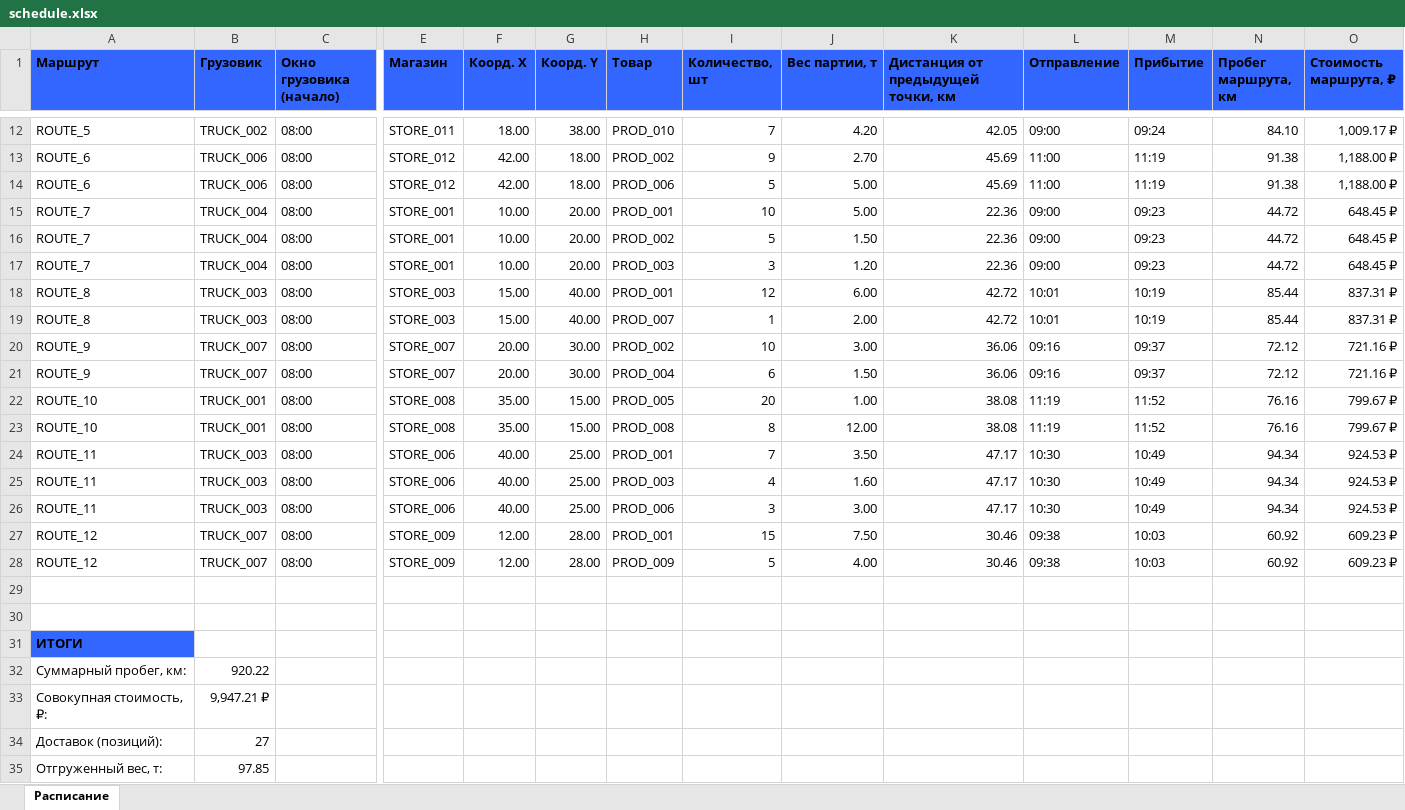
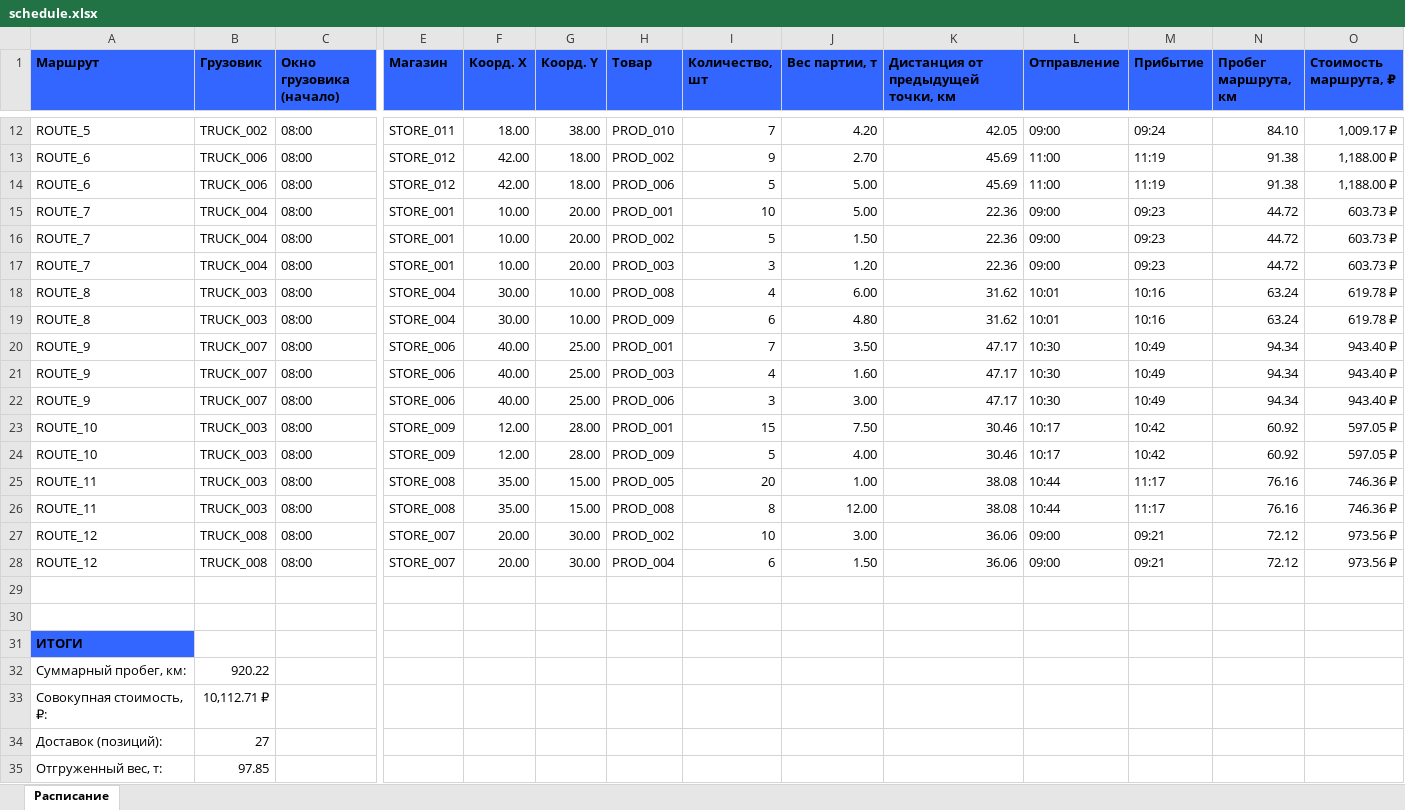
Before and after one commit to kirnalamov/mai, an Excel workbook: output/schedule.xlsx, sheet Расписание, drawn as a sheet; only a part is shown, gaps mark what is left out; values as stored, in another font and other column widths than the file's, no borders; removed rows and columns are numbered as before the commit, all else as after; rows hold the shown columns only; the diff covers the shown part only; the diff names each change by its address in the sheet, - before the commit and + after, or states it on an @@ line.

Commit message:
Update truck cost calculations and delivery scheduling. Adjusted cost per kilometer for trucks in CSV, modified store assignments in schedule CSV, and improved time weighting in delivery planning logic. Enhanced overall delivery reporting with updated total costs and service time considerations.

```diff
--- a/output/schedule.xlsx (sheet Расписание)
+++ b/output/schedule.xlsx (sheet Расписание)
-O15:O17 (Стоимость маршрута, ₽): 648.45 ₽
+O15:O17 (Стоимость маршрута, ₽): 603.73 ₽
-E18:E19 (Магазин): STORE_003
+E18:E19 (Магазин): STORE_004
-F18:F19 (Коорд. X): 15.00
+F18:F19 (Коорд. X): 30.00
-G18:G19 (Коорд. Y): 40.00
+G18:G19 (Коорд. Y): 10.00
-H18 (Товар): PROD_001
+H18 (Товар): PROD_008
-I18 (Количество, шт): 12
+I18 (Количество, шт): 4
-K18:K19: 42.72
+K18:K19: 31.62
-M18:M19 (Прибытие): 10:19
+M18:M19 (Прибытие): 10:16
-N18:N19 (Пробег маршрута, км): 85.44
+N18:N19 (Пробег маршрута, км): 63.24
-O18:O19 (Стоимость маршрута, ₽): 837.31 ₽
+O18:O19 (Стоимость маршрута, ₽): 619.78 ₽
-H19 (Товар): PROD_007
+H19 (Товар): PROD_009
-I19 (Количество, шт): 1
+I19 (Количество, шт): 6
-J19 (Вес партии, т): 2.00
+J19 (Вес партии, т): 4.80
-row 20: ROUTE_9 | TRUCK_007 | 08:00 | STORE_007 | 20.00 | 30.00 | PROD_002 | 10 | 3.00 | 36.06 | 09:16 | 09:37 | 72.12 | 721.16 ₽
-row 21: ROUTE_9 | TRUCK_007 | 08:00 | STORE_007 | 20.00 | 30.00 | PROD_004 | 6 | 1.50 | 36.06 | 09:16 | 09:37 | 72.12 | 721.16 ₽
-row 22: ROUTE_10 | TRUCK_001 | 08:00 | STORE_008 | 35.00 | 15.00 | PROD_005 | 20 | 1.00 | 38.08 | 11:19 | 11:52 | 76.16 | 799.67 ₽
-row 23: ROUTE_10 | TRUCK_001 | 08:00 | STORE_008 | 35.00 | 15.00 | PROD_008 | 8 | 12.00 | 38.08 | 11:19 | 11:52 | 76.16 | 799.67 ₽
-A20:A22 (Маршрут): ROUTE_11
+A20:A22 (Маршрут): ROUTE_9
-B20:B22 (Грузовик): TRUCK_003
+B20:B22 (Грузовик): TRUCK_007
-O20:O22 (Стоимость маршрута, ₽): 924.53 ₽
+O20:O22 (Стоимость маршрута, ₽): 943.40 ₽
-A23:A24 (Маршрут): ROUTE_12
+A23:A24 (Маршрут): ROUTE_10
-B23:B24 (Грузовик): TRUCK_007
+B23:B24 (Грузовик): TRUCK_003
-L23:L24 (Отправление): 09:38
+L23:L24 (Отправление): 10:17
-M23:M24 (Прибытие): 10:03
+M23:M24 (Прибытие): 10:42
-O23:O24 (Стоимость маршрута, ₽): 609.23 ₽
+O23:O24 (Стоимость маршрута, ₽): 597.05 ₽
+row 25: ROUTE_11 | TRUCK_003 | 08:00 | STORE_008 | 35.00 | 15.00 | PROD_005 | 20 | 1.00 | 38.08 | 10:44 | 11:17 | 76.16 | 746.36 ₽
+row 26: ROUTE_11 | TRUCK_003 | 08:00 | STORE_008 | 35.00 | 15.00 | PROD_008 | 8 | 12.00 | 38.08 | 10:44 | 11:17 | 76.16 | 746.36 ₽
+row 27: ROUTE_12 | TRUCK_008 | 08:00 | STORE_007 | 20.00 | 30.00 | PROD_002 | 10 | 3.00 | 36.06 | 09:00 | 09:21 | 72.12 | 973.56 ₽
+row 28: ROUTE_12 | TRUCK_008 | 08:00 | STORE_007 | 20.00 | 30.00 | PROD_004 | 6 | 1.50 | 36.06 | 09:00 | 09:21 | 72.12 | 973.56 ₽
-B33 (Грузовик): 9,947.21 ₽
+B33 (Грузовик): 10,112.71 ₽
```
Also changed, not shown: 21 edited cells elsewhere in this sheet, 4 other files.
